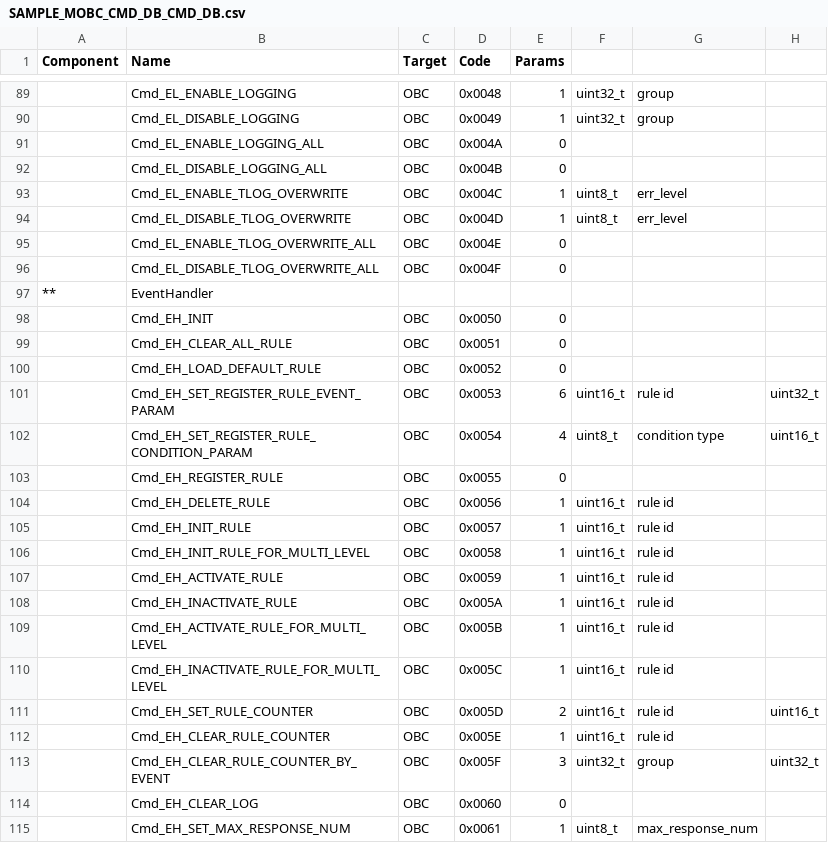
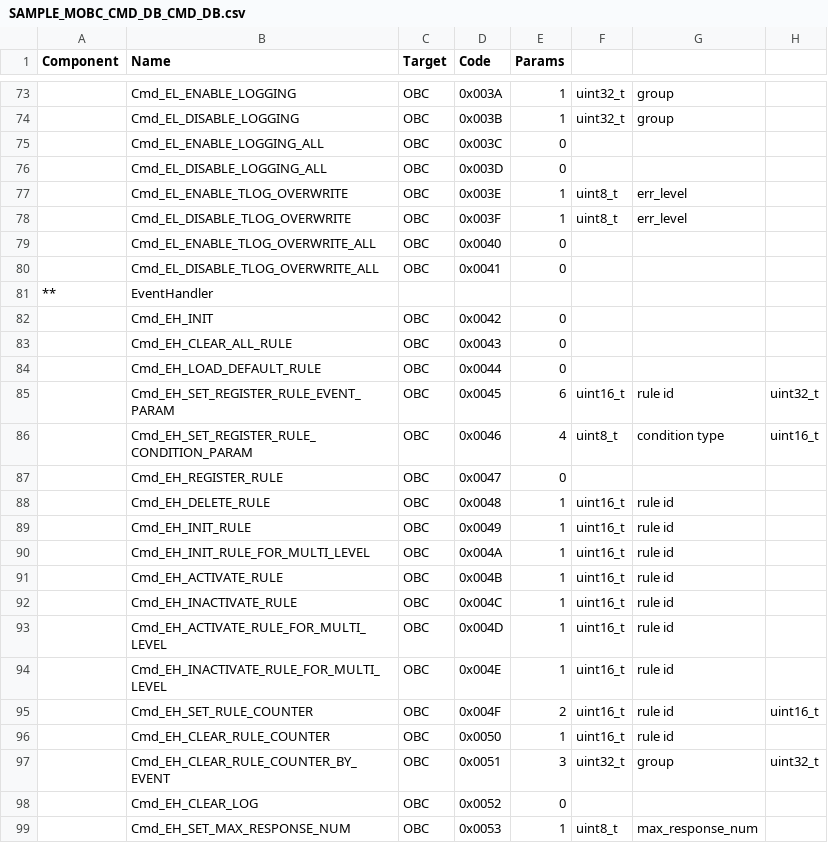
Before and after one commit to ut-issl/c2a-core, a CSV file: Examples/minimum_user/src/src_user/Settings/TlmCmd/DataBase/CMD_DB/SAMPLE_MOBC_CMD_DB_CMD_DB.csv, drawn as a sheet; only a part is shown, gaps mark what is left out; addresses are those after the commit; the diff covers the shown part only; the diff names each change by its address in the sheet, - before the commit and + after, or states it on an @@ line.

```diff
--- a/Examples/minimum_user/src/src_user/Settings/TlmCmd/DataBase/CMD_DB/SAMPLE_MOBC_CMD_DB_CMD_DB.csv
+++ b/Examples/minimum_user/src/src_user/Settings/TlmCmd/DataBase/CMD_DB/SAMPLE_MOBC_CMD_DB_CMD_DB.csv
-D73 (Code): 0x0048
+D73 (Code): 0x003A
-D74 (Code): 0x0049
+D74 (Code): 0x003B
-D75 (Code): 0x004A
+D75 (Code): 0x003C
-D76 (Code): 0x004B
+D76 (Code): 0x003D
-D77 (Code): 0x004C
+D77 (Code): 0x003E
-D78 (Code): 0x004D
+D78 (Code): 0x003F
-D79 (Code): 0x004E
+D79 (Code): 0x0040
-D80 (Code): 0x004F
+D80 (Code): 0x0041
-D82 (Code): 0x0050
+D82 (Code): 0x0042
-D83 (Code): 0x0051
+D83 (Code): 0x0043
-D84 (Code): 0x0052
+D84 (Code): 0x0044
-D85 (Code): 0x0053
+D85 (Code): 0x0045
-D86 (Code): 0x0054
+D86 (Code): 0x0046
-D87 (Code): 0x0055
+D87 (Code): 0x0047
-D88 (Code): 0x0056
+D88 (Code): 0x0048
-D89 (Code): 0x0057
+D89 (Code): 0x0049
-D90 (Code): 0x0058
+D90 (Code): 0x004A
-D91 (Code): 0x0059
+D91 (Code): 0x004B
-D92 (Code): 0x005A
+D92 (Code): 0x004C
-D93 (Code): 0x005B
+D93 (Code): 0x004D
-D94 (Code): 0x005C
+D94 (Code): 0x004E
-D95 (Code): 0x005D
+D95 (Code): 0x004F
-D96 (Code): 0x005E
+D96 (Code): 0x0050
-D97 (Code): 0x005F
+D97 (Code): 0x0051
-D98 (Code): 0x0060
+D98 (Code): 0x0052
-D99 (Code): 0x0061
+D99 (Code): 0x0053
```
Also changed, not shown: 16 removed rows and 49 edited cells elsewhere in this file, Examples/minimum_user/src/src_user/Settings/TlmCmd/DataBase/TLM_DB/SAMPLE_MOBC_TLM_DB_HK.csv, Examples/minimum_user/src/src_user/Settings/TlmCmd/DataBase/TLM_DB/calced_data/SAMPLE_MOBC_TLM_DB_HK.csv, 3 other files.
